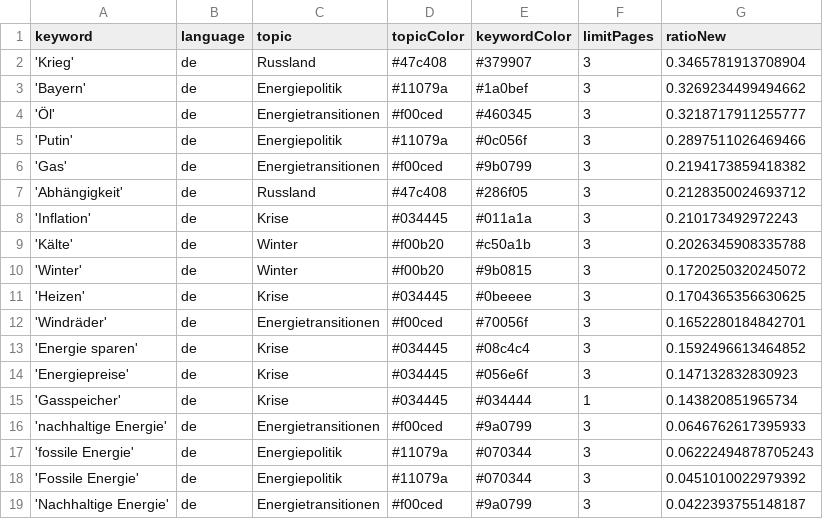
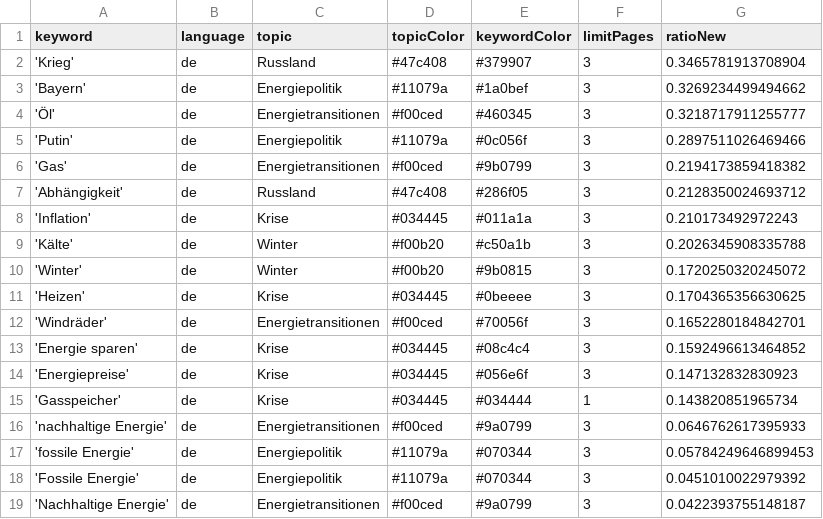
Before and after one commit to JW-news/winterIsComing2, a CSV file: keywords.csv, drawn as a sheet.

Commit message:
Commit from GitHub Actions (harvest:0.0)

```diff
--- a/keywords.csv
+++ b/keywords.csv
@@ -16,3 +16,3 @@ keyword,language,topic,topicColor,keywordColor,limitPages,ratioNew
 'nachhaltige Energie',de,Energietransitionen,#f00ced,#9a0799,3,0.0646762617395933
-'fossile Energie',de,Energiepolitik,#11079a,#070344,3,0.06222494878705243
+'fossile Energie',de,Energiepolitik,#11079a,#070344,3,0.05784249646899453
 'Fossile Energie',de,Energiepolitik,#11079a,#070344,3,0.0451010022979392
```
